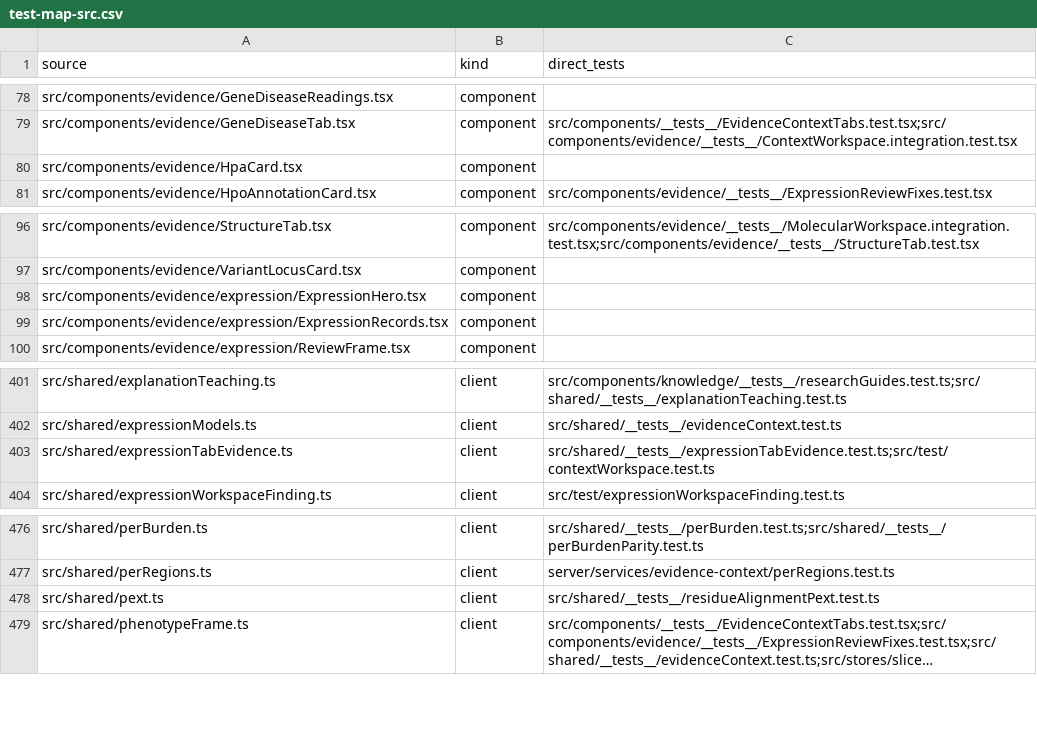
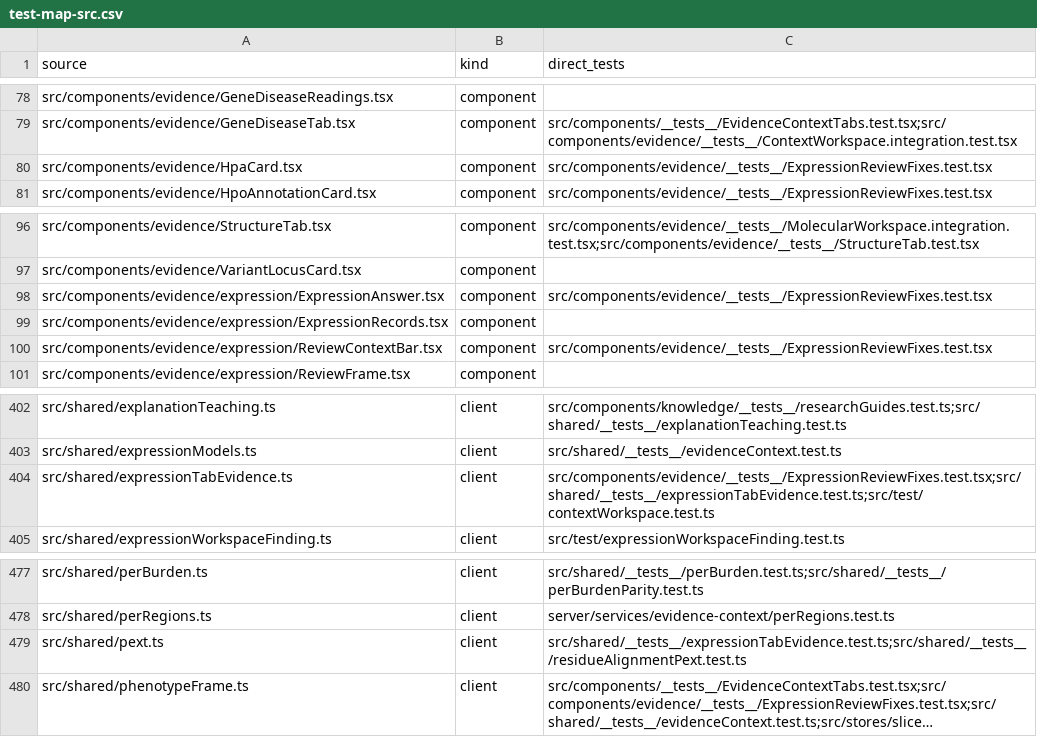
Before and after one commit to Huthaifa-HajAhmad/Missense-Structural-Explorer, a CSV file: doc/code-map/test-map-src.csv, drawn as a sheet; only a part is shown, gaps mark what is left out; long unchanged cells end in …; addresses are those after the commit; the diff names each change by its address in the sheet, - before the commit and + after, or states it on an @@ line.

Commit message:
fix(expression): clarify evidence summary and scope inspector notes

```diff
--- a/doc/code-map/test-map-src.csv
+++ b/doc/code-map/test-map-src.csv
-C80 (direct_tests): (empty)
+C80 (direct_tests): src/components/evidence/__tests__/ExpressionReviewFixes.test.tsx
-A98 (source): src/components/evidence/expression/ExpressionHero.tsx
+A98 (source): src/components/evidence/expression/ExpressionAnswer.tsx
-C98 (direct_tests): (empty)
+C98 (direct_tests): src/components/evidence/__tests__/ExpressionReviewFixes.test.tsx
+row 100: src/components/evidence/expression/ReviewContextBar.tsx | component | src/components/evidence/__tests__/ExpressionReviewFixes.test.tsx
-C404 (direct_tests): src/shared/__tests__/expressionTabEvidence.test.ts;src/test/contextWorkspace.test.ts
+C404 (direct_tests): src/components/evidence/__tests__/ExpressionReviewFixes.test.tsx;src/shared/__tests__/expressionTabEvidence.test.ts;src/test/contextWorkspace.test.ts
-C479 (direct_tests): src/shared/__tests__/residueAlignmentPext.test.ts
+C479 (direct_tests): src/shared/__tests__/expressionTabEvidence.test.ts;src/shared/__tests__/residueAlignmentPext.test.ts
```
Also changed, not shown: 23 other files.
